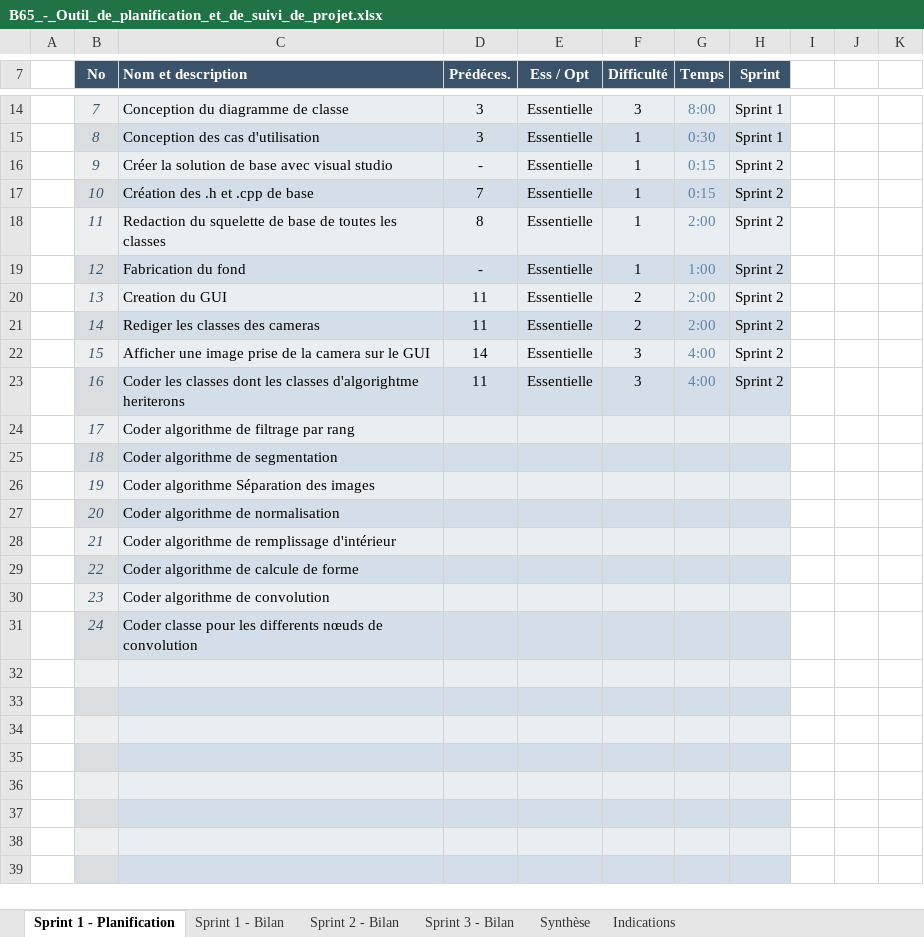
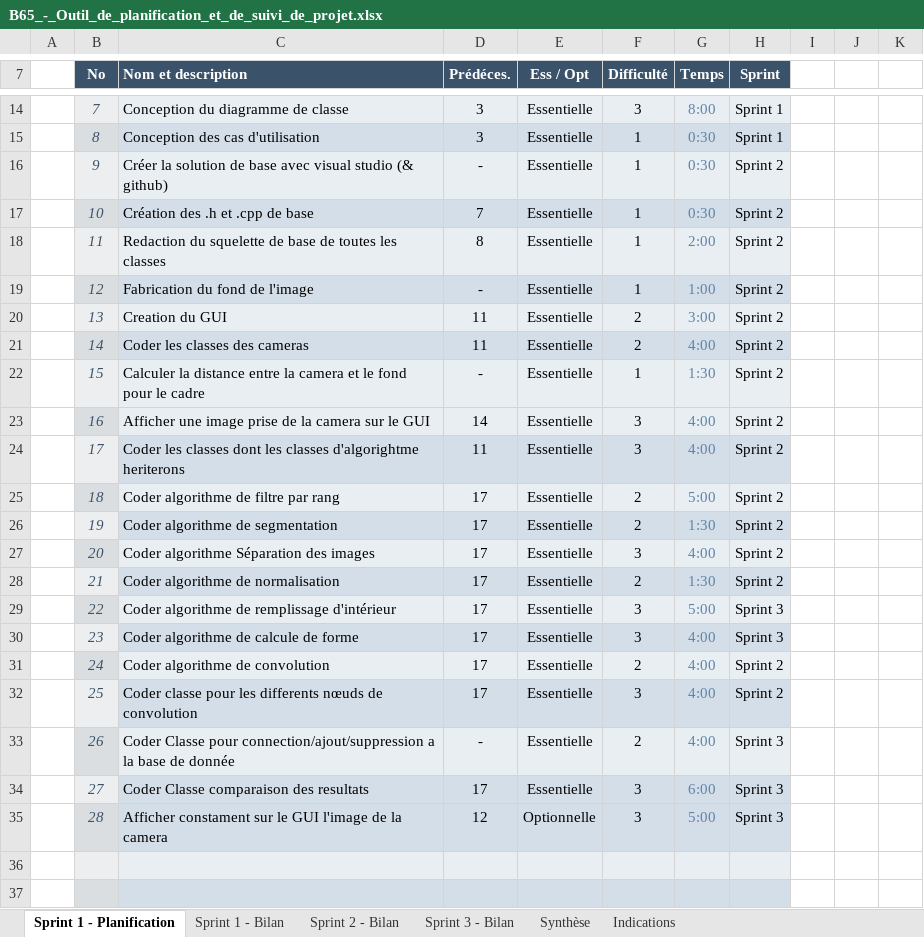
Before and after one commit to VincentRochon/B65_Synth, an Excel workbook: B65_-_Outil_de_planification_et_de_suivi_de_projet.xlsx, sheet Sprint 1 - Planification, drawn as a sheet; only a part is shown, gaps mark what is left out; the shorter side is filled out with more unchanged rows; values as stored, in another font and other column widths than the file's, no borders; conditional formats not drawn; removed rows and columns are numbered as before the commit, all else as after; the diff covers the shown part only; the diff names each change by its address in the sheet, - before the commit and + after, or states it on an @@ line.

```diff
--- a/B65_-_Outil_de_planification_et_de_suivi_de_projet.xlsx (sheet Sprint 1 - Planification)
+++ b/B65_-_Outil_de_planification_et_de_suivi_de_projet.xlsx (sheet Sprint 1 - Planification)
-C16 (Nom et description): …visual studio
+C16 (Nom et description): …visual studio (& github)
-G16:G17 (Temps): 0:15
+G16:G17 (Temps): 0:30
-C19 (Nom et description): Fabrication du fond
+C19 (Nom et description): Fabrication du fond de l'image
-G20 (Temps): 2:00
+G20 (Temps): 3:00
-C21 (Nom et description): Rediger les classes des cameras
+C21 (Nom et description): Coder les classes des cameras
-G21 (Temps): 2:00
+G21 (Temps): 4:00
+row 22:  | 15 | Calculer la distance entre la camera et le fond pour le cadre | - | Essentielle | 1 | 1:30 | Sprint 2
-B23 (No): 15
+B23 (No): 16
-B24 (No): 16
+B24 (No): 17
-row 24:  | 17 | Coder algorithme de filtrage par rang
-row 25:  | 18 | Coder algorithme de segmentation
-row 26:  | 19 | Coder algorithme Séparation des images
-row 27:  | 20 | Coder algorithme de normalisation
-row 28:  | 21 | Coder algorithme de remplissage d'intérieur
-row 29:  | 22 | Coder algorithme de calcule de forme
-row 30:  | 23 | Coder algorithme de convolution
-row 31:  | 24 | Coder classe pour les differents nœuds de convolution
-row 25: (empty)
+row 25:  | 18 | Coder algorithme de filtre par rang | 17 | Essentielle | 2 | 5:00 | Sprint 2
-row 26: (empty)
+row 26:  | 19 | Coder algorithme de segmentation | 17 | Essentielle | 2 | 1:30 | Sprint 2
-row 27: (empty)
+row 27:  | 20 | Coder algorithme Séparation des images | 17 | Essentielle | 3 | 4:00 | Sprint 2
-row 28: (empty)
+row 28:  | 21 | Coder algorithme de normalisation | 17 | Essentielle | 2 | 1:30 | Sprint 2
+row 29:  | 22 | Coder algorithme de remplissage d'intérieur | 17 | Essentielle | 3 | 5:00 | Sprint 3
+row 30:  | 23 | Coder algorithme de calcule de forme | 17 | Essentielle | 3 | 4:00 | Sprint 3
+row 31:  | 24 | Coder algorithme de convolution | 17 | Essentielle | 2 | 4:00 | Sprint 2
+row 32:  | 25 | Coder classe pour les differents nœuds de convolution | 17 | Essentielle | 3 | 4:00 | Sprint 2
+row 33:  | 26 | Coder Classe pour connection/ajout/suppression a la base de donnée | - | Essentielle | 2 | 4:00 | Sprint 3
+row 34:  | 27 | Coder Classe comparaison des resultats | 17 | Essentielle | 3 | 6:00 | Sprint 3
+row 35:  | 28 | Afficher constament sur le GUI l'image de la camera | 12 | Optionnelle | 3 | 5:00 | Sprint 3
```
Also changed, not shown: 2 edited cells elsewhere in this sheet, sheet Sprint 1 - Bilan, sheet Sprint 2 - Bilan, sheet Sprint 3 - Bilan, sheet Synthèse, hidden cells, charts or pictures.
